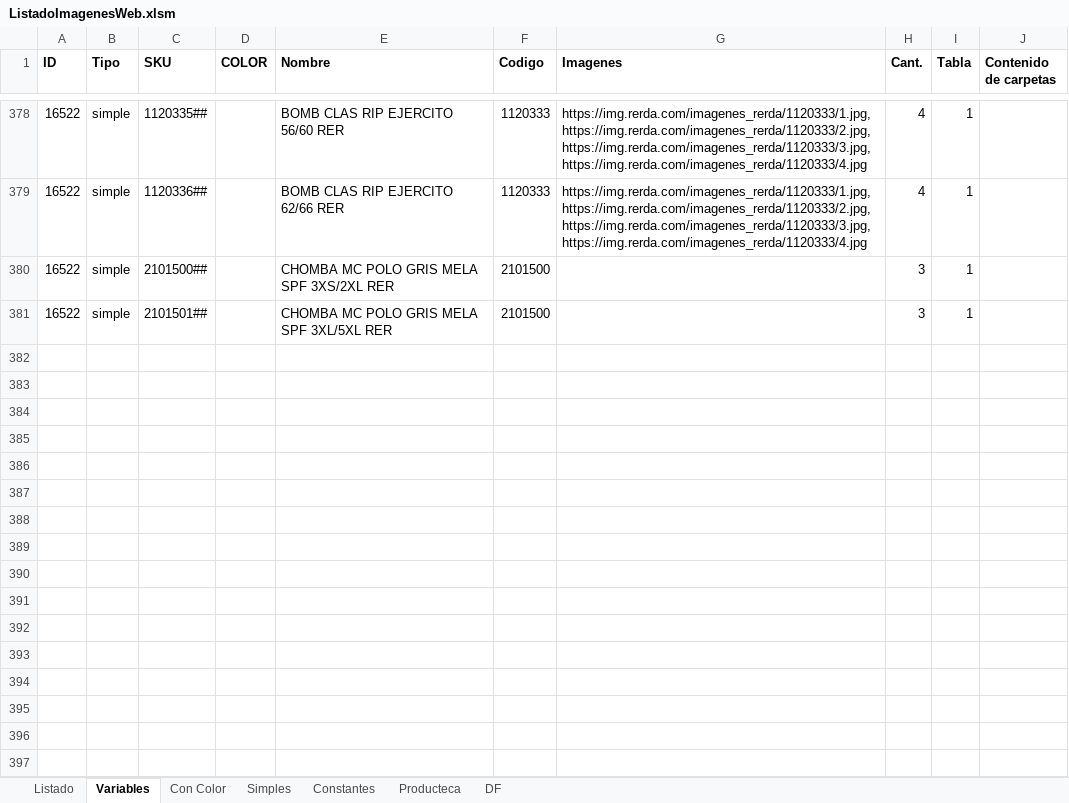
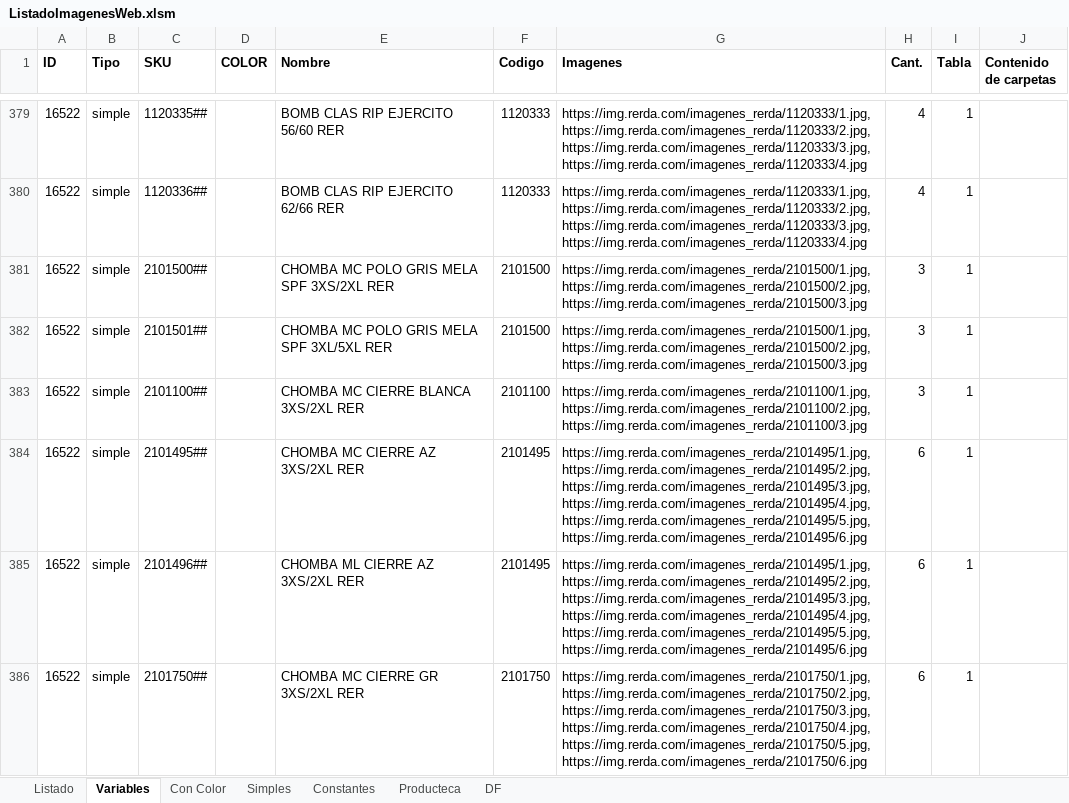
Before and after one commit to edgardoraul/archivos_bat, an Excel workbook: ListadoImagenesWeb.xlsm, sheet Variables, drawn as a sheet; only a part is shown, gaps mark what is left out; values as stored, in another font and other column widths than the file's, no borders; addresses are those after the commit; the diff covers the shown part only; the diff names each change by its address in the sheet, - before the commit and + after, or states it on an @@ line.

```diff
--- a/ListadoImagenesWeb.xlsm (sheet Variables)
+++ b/ListadoImagenesWeb.xlsm (sheet Variables)
-G381:G382 (Imagenes): (empty)
+G381:G382 (Imagenes): https://img.rerda.com/imagenes_rerda/2101500/1.jpg,https://img.rerda.com/imagenes_rerda/2101500/2.jpg,https://img.rerda.com/imagenes_rerda/2101500/3.jpg
+row 383: 16522 | simple | 2101100## |  | CHOMBA MC CIERRE BLANCA 3XS/2XL RER | 2101100 | https://img.rerda.com/imagenes_rerda/2101100/1.jpg,https://img.rerda.com/imagenes_rerda/2101100/2.jpg,https://img.rerda.com/imagenes_rerda/2101100/3.jpg | 3 | 1
+row 384: 16522 | simple | 2101495## |  | CHOMBA MC CIERRE AZ 3XS/2XL RER | 2101495 | https://img.rerda.com/imagenes_rerda/2101495/1.jpg,https://img.rerda.com/imagenes_rerda/2101495/2.jpg,https://img.rerda.com/imagenes_rerda/2101495/3.jpg,https://img.rerda.com/imagenes_rerda/2101495/4.jpg,https://img.rerda.com/imagenes_rerda/2101495/5.jpg,https://img.rerda.com/imagenes_rerda/2101495/6.jpg | 6 | 1
+row 385: 16522 | simple | 2101496## |  | CHOMBA ML CIERRE AZ 3XS/2XL RER | 2101495 | https://img.rerda.com/imagenes_rerda/2101495/1.jpg,https://img.rerda.com/imagenes_rerda/2101495/2.jpg,https://img.rerda.com/imagenes_rerda/2101495/3.jpg,https://img.rerda.com/imagenes_rerda/2101495/4.jpg,https://img.rerda.com/imagenes_rerda/2101495/5.jpg,https://img.rerda.com/imagenes_rerda/2101495/6.jpg | 6 | 1
+row 386: 16522 | simple | 2101750## |  | CHOMBA MC CIERRE GR 3XS/2XL RER | 2101750 | https://img.rerda.com/imagenes_rerda/2101750/1.jpg,https://img.rerda.com/imagenes_rerda/2101750/2.jpg,https://img.rerda.com/imagenes_rerda/2101750/3.jpg,https://img.rerda.com/imagenes_rerda/2101750/4.jpg,https://img.rerda.com/imagenes_rerda/2101750/5.jpg,https://img.rerda.com/imagenes_rerda/2101750/6.jpg | 6 | 1
```
Also changed, not shown: 16 added rows and cell formats elsewhere in this sheet, sheet Simples, sheet Con Color, formulas that keep their value, 1 other file.
